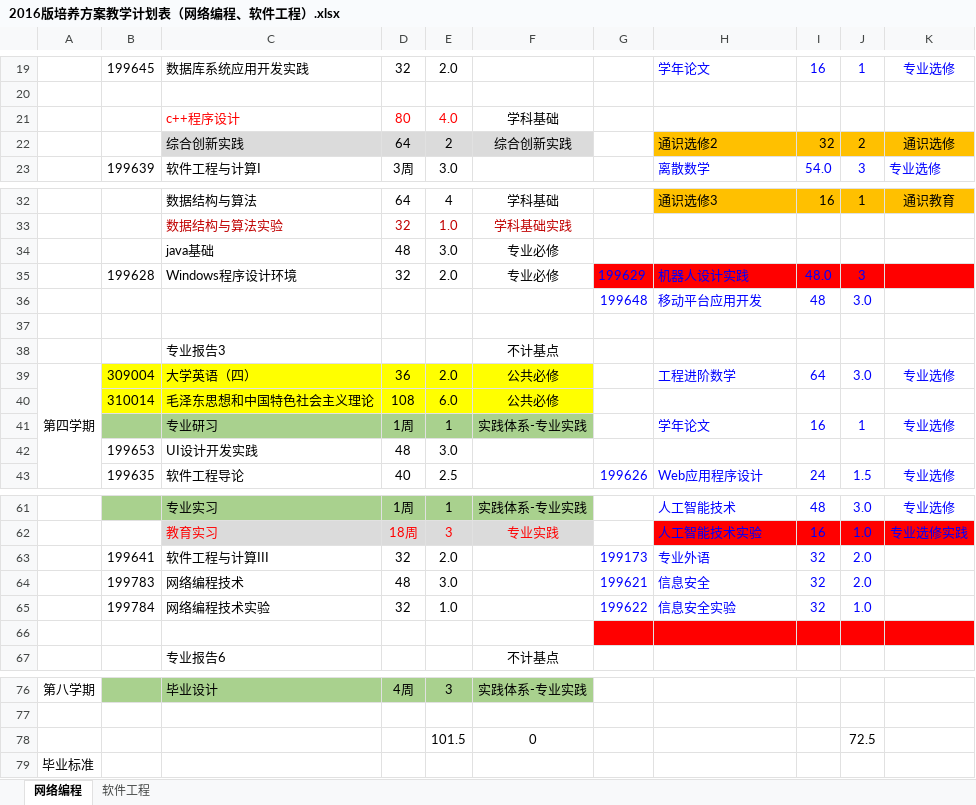
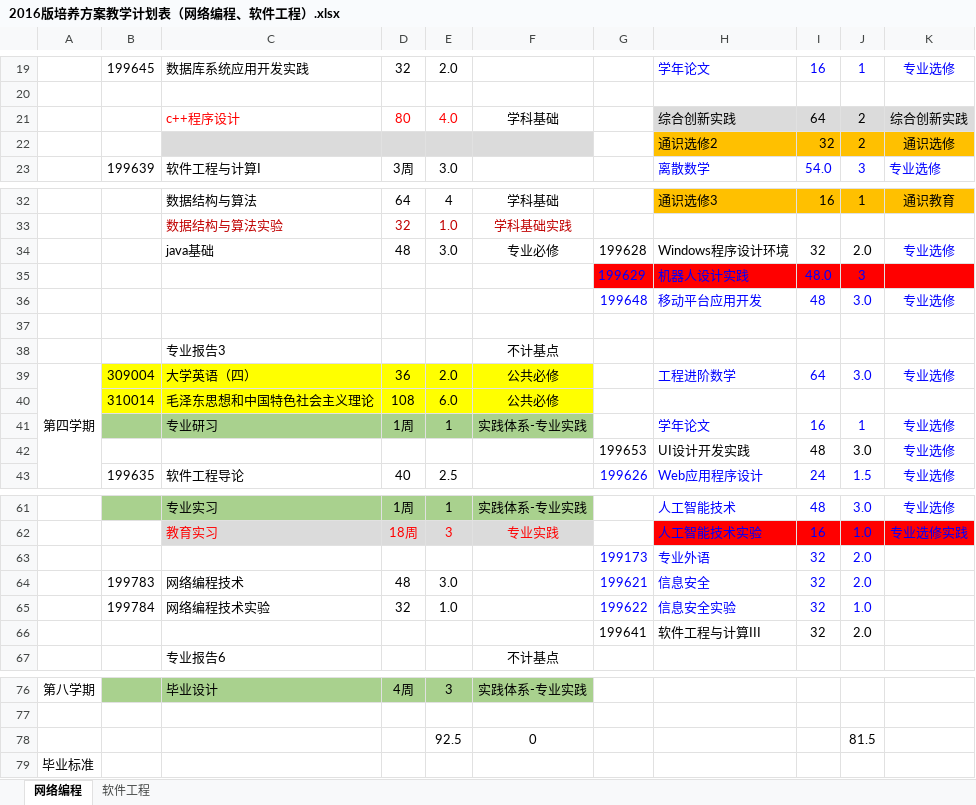
Before and after one commit to ciecclm/2016-, an Excel workbook: 2016版培养方案教学计划表（网络编程、软件工程）.xlsx, sheet 网络编程, drawn as a sheet; only a part is shown, gaps mark what is left out; values as stored, in another font and other column widths than the file's, no borders; removed rows and columns are numbered as before the commit, all else as after; the diff covers the shown part only; the diff names each change by its address in the sheet, - before the commit and + after, or states it on an @@ line.

Commit message:
在学校调整了一下
调整必修课和选修课

```diff
--- a/2016版培养方案教学计划表（网络编程、软件工程）.xlsx (sheet 网络编程)
+++ b/2016版培养方案教学计划表（网络编程、软件工程）.xlsx (sheet 网络编程)
-H21: (empty)
+H21: 综合创新实践
-H21:K21 fill: none
+H21:K21 fill: #DBDBDB
-I21: (empty)
+I21: 64
-J21: (empty)
+J21: 2
-K21: (empty)
+K21: 综合创新实践
-C22: 综合创新实践
+C22: (empty)
-D22: 64
+D22: (empty)
-E22: 2
+E22: (empty)
-F22: 综合创新实践
+F22: (empty)
-row 34:  |  | java基础 | 48 | 3.0 | 专业必修
-row 35:  | 199628 | Windows程序设计环境 | 32 | 2.0 | 专业必修 | 199629 | 机器人设计实践 | 48.0 | 3
+row 34:  |  | java基础 | 48 | 3.0 | 专业必修 | 199628 | Windows程序设计环境 | 32 | 2.0 | 专业选修
+row 35:  |  |  |  |  |  | 199629 | 机器人设计实践 | 48.0 | 3
-K36: (empty)
+K36: 专业选修
-row 42:  | 199653 | UI设计开发实践 | 48 | 3.0
+row 42:  |  |  |  |  |  | 199653 | UI设计开发实践 | 48 | 3.0 | 专业选修
-B63: 199641
+B63: (empty)
-C63: 软件工程与计算III
+C63: (empty)
-D63: 32
+D63: (empty)
-E63: 2.0
+E63: (empty)
-row 66: (empty)
+row 66:  |  |  |  |  |  | 199641 | 软件工程与计算III | 32 | 2.0
-G66:K66 fill: #FF0000
+G66:K66 fill: none
-row 78:  |  |  |  | 101.5 | 0 |  |  |  | 72.5
+row 78:  |  |  |  | 92.5 | 0 |  |  |  | 81.5
```
Also changed, not shown: 8 edited cells elsewhere in this sheet.
